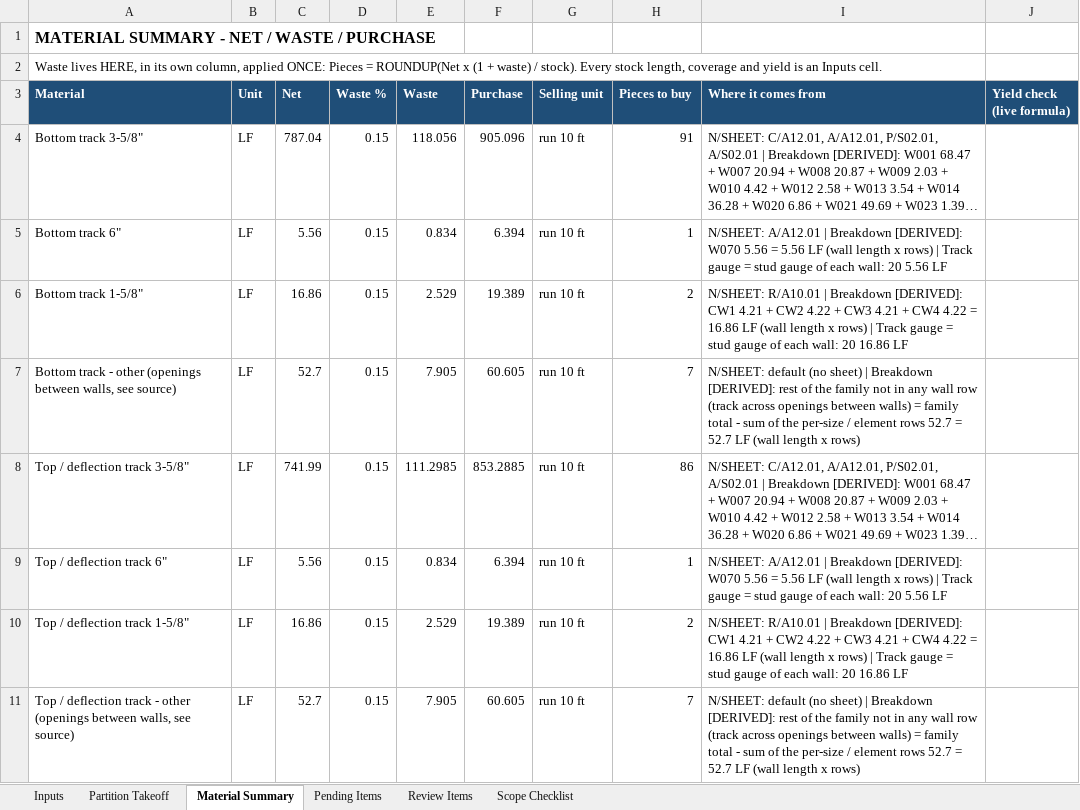
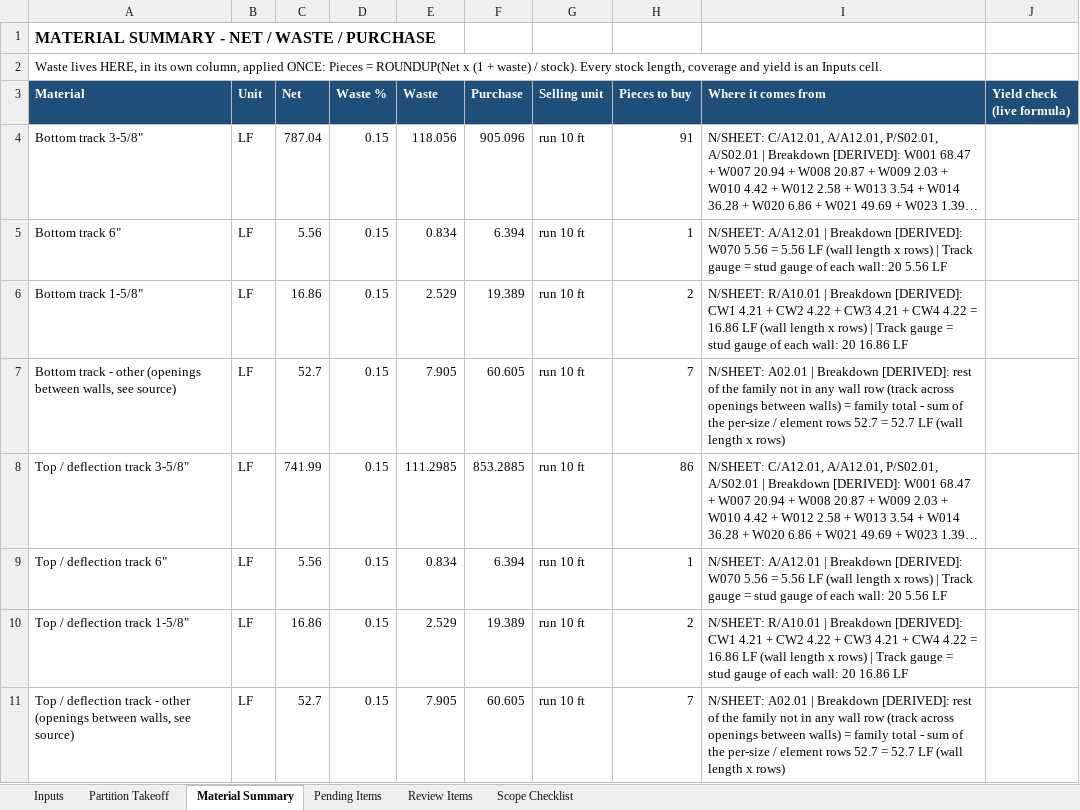
Before and after one commit to Jaicon18/Reading-Plans, an Excel workbook: cache_proyectos/vs_downey/FINAL_FOR_REVIEW/rev10/Take-off/VS679_Downey_Takeoff_FINAL_rev10.xlsx, sheet Material Summary, drawn as a sheet; only a part is shown; long unchanged cells end in …; values as stored, in another font and other column widths than the file's, no borders; the diff covers the shown part only; the diff names each change by its address in the sheet, - before the commit and + after, or states it on an @@ line.

```diff
--- a/cache_proyectos/vs_downey/FINAL_FOR_REVIEW/rev10/Take-off/VS679_Downey_Takeoff_FINAL_rev10.xlsx (sheet Material Summary)
+++ b/cache_proyectos/vs_downey/FINAL_FOR_REVIEW/rev10/Take-off/VS679_Downey_Takeoff_FINAL_rev10.xlsx (sheet Material Summary)
-I7 (Where it comes from): N/SHEET: default (no sheet) | Breakdown…
+I7 (Where it comes from): N/SHEET: A02.01 | Breakdown…
-I11 (Where it comes from): N/SHEET: default (no sheet) | Breakdown…
+I11 (Where it comes from): N/SHEET: A02.01 | Breakdown…
```
Also changed, not shown: 15 edited cells elsewhere in this sheet, sheet Partition Takeoff, sheet Scope Checklist, 3 other files.
